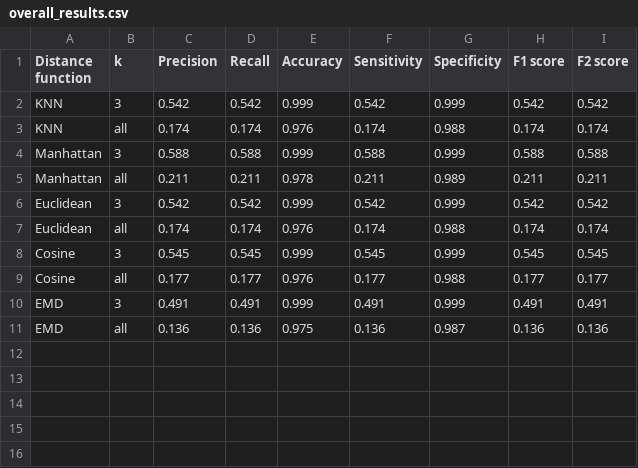
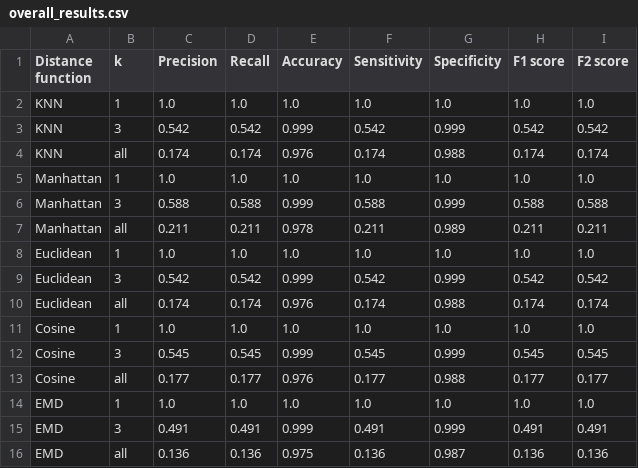
Before and after one commit to Denbergvanthijs/INFOMR, a CSV file: Rorschach/evaluation/data/overall_results.csv, drawn as a sheet; the diff names each change by its address in the sheet, - before the commit and + after, or states it on an @@ line.

Commit message:
Added k=1 results

```diff
--- a/Rorschach/evaluation/data/overall_results.csv
+++ b/Rorschach/evaluation/data/overall_results.csv
+row 2: KNN | 1 | 1.0 | 1.0 | 1.0 | 1.0 | 1.0 | 1.0 | 1.0
+row 5: Manhattan | 1 | 1.0 | 1.0 | 1.0 | 1.0 | 1.0 | 1.0 | 1.0
+row 8: Euclidean | 1 | 1.0 | 1.0 | 1.0 | 1.0 | 1.0 | 1.0 | 1.0
+row 11: Cosine | 1 | 1.0 | 1.0 | 1.0 | 1.0 | 1.0 | 1.0 | 1.0
+row 14: EMD | 1 | 1.0 | 1.0 | 1.0 | 1.0 | 1.0 | 1.0 | 1.0
```
Also changed, not shown: 16 other files.
